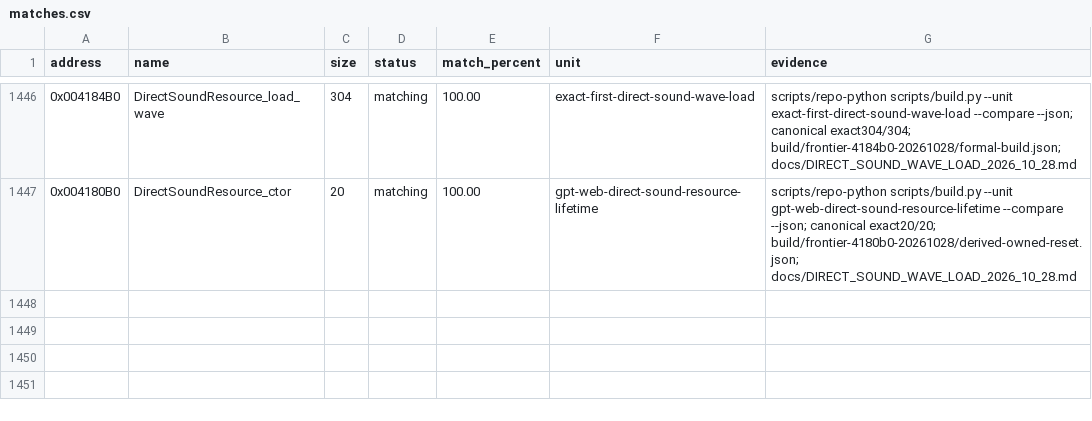
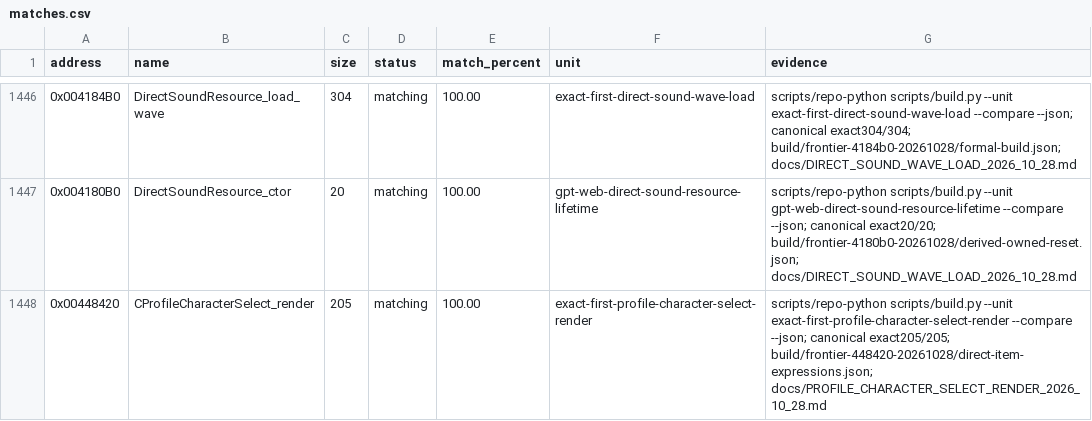
Before and after one commit to N0zoM1z0/th105, a CSV file: config/matches.csv, drawn as a sheet; only a part is shown, gaps mark what is left out; the diff names each change by its address in the sheet, - before the commit and + after, or states it on an @@ line.

Commit message:
gpt-6.1-sol: match profile character selection rendering
Co-authored-by: gensokyo-dev <342580529+gensokyo-dev@users.noreply.github.com>

```diff
--- a/config/matches.csv
+++ b/config/matches.csv
+row 1448: 0x00448420 | CProfileCharacterSelect_render | 205 | matching | 100.00 | exact-first-profile-character-select-render | scripts/repo-python scripts/build.py --unit exact-first-profile-character-select-render --compare --json; canonical exact205/205; build/frontier-448420-20261028/direct-item-expressions.json; docs/PROFILE_CHARACTER_SELECT_RENDER_2026_10_28.md
```
Also changed, not shown: config/function-origins.csv, config/implemented.csv, 8 other files.
